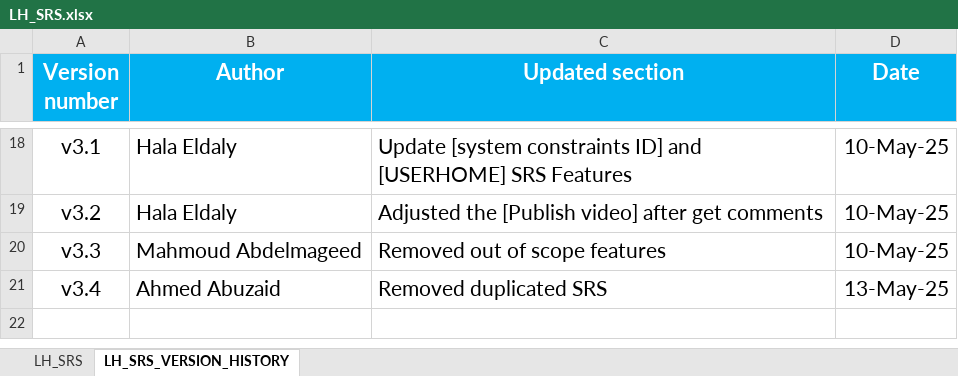
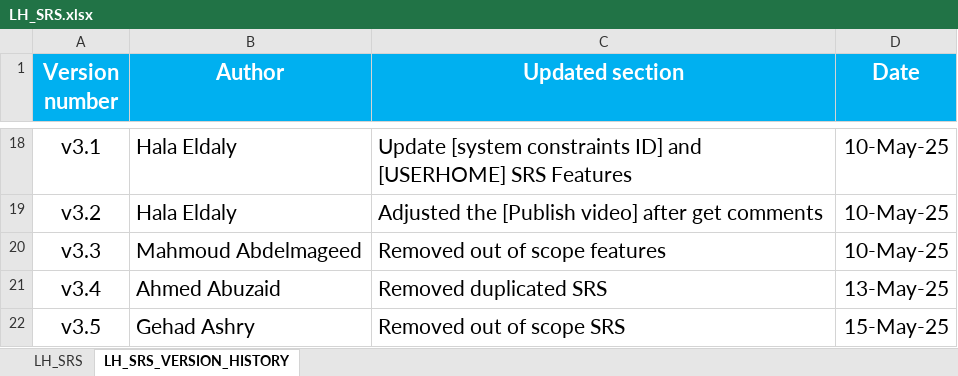
Before and after one commit to EmanAbusalim/Group-3-Learning-hub, an Excel workbook: LH_REQUIREMENTS/LH_SRS.xlsx, sheet LH_SRS_VERSION_HISTORY, drawn as a sheet; only a part is shown, gaps mark what is left out; values as stored, in another font and other column widths than the file's, no borders; the diff names each change by its address in the sheet, - before the commit and + after, or states it on an @@ line.

Commit message:
v3.4 removed out of scope SRS

```diff
--- a/LH_REQUIREMENTS/LH_SRS.xlsx (sheet LH_SRS_VERSION_HISTORY)
+++ b/LH_REQUIREMENTS/LH_SRS.xlsx (sheet LH_SRS_VERSION_HISTORY)
+row 22: v3.5 | Gehad Ashry | Removed out of scope SRS | 15-May-25
```
Also changed, not shown: sheet LH_SRS.
